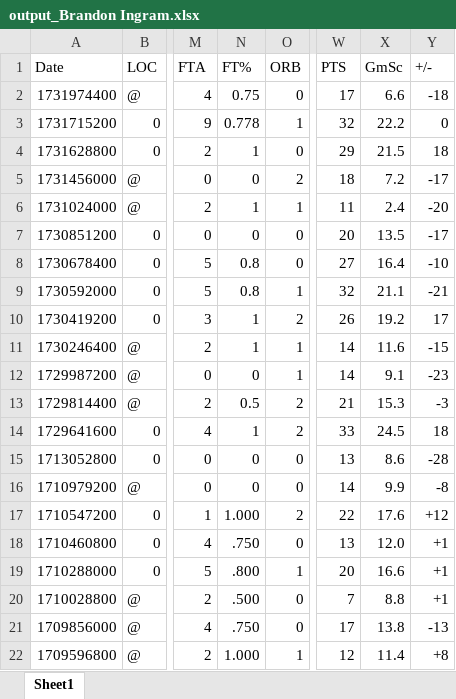
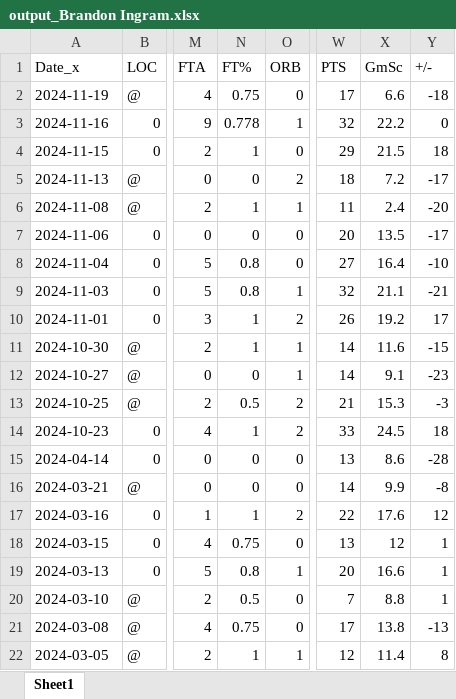
Before and after one commit to redcarter28/basketball_stats, an Excel workbook: output_Brandon Ingram.xlsx, sheet Sheet1, drawn as a sheet; only a part is shown, gaps mark what is left out; values as stored, in another font and other column widths than the file's, no cell formats; the diff covers the shown part only; the diff names each change by its address in the sheet, - before the commit and + after, or states it on an @@ line.

```diff
--- a/output_Brandon Ingram.xlsx (sheet Sheet1)
+++ b/output_Brandon Ingram.xlsx (sheet Sheet1)
-A1: Date
+A1: Date_x
-A2 (Date_x): 1731974400
+A2 (Date_x): 2024-11-19
-A3 (Date_x): 1731715200
+A3 (Date_x): 2024-11-16
-A4 (Date_x): 1731628800
+A4 (Date_x): 2024-11-15
-A5 (Date_x): 1731456000
+A5 (Date_x): 2024-11-13
-A6 (Date_x): 1731024000
+A6 (Date_x): 2024-11-08
-A7 (Date_x): 1730851200
+A7 (Date_x): 2024-11-06
-A8 (Date_x): 1730678400
+A8 (Date_x): 2024-11-04
-A9 (Date_x): 1730592000
+A9 (Date_x): 2024-11-03
-A10 (Date_x): 1730419200
+A10 (Date_x): 2024-11-01
-A11 (Date_x): 1730246400
+A11 (Date_x): 2024-10-30
-A12 (Date_x): 1729987200
+A12 (Date_x): 2024-10-27
-A13 (Date_x): 1729814400
+A13 (Date_x): 2024-10-25
-A14 (Date_x): 1729641600
+A14 (Date_x): 2024-10-23
-A15 (Date_x): 1713052800
+A15 (Date_x): 2024-04-14
-A16 (Date_x): 1710979200
+A16 (Date_x): 2024-03-21
-A17 (Date_x): 1710547200
+A17 (Date_x): 2024-03-16
-N17 (FT%): 1.000
+N17 (FT%): 1
-Y17 (+/-): +12
+Y17 (+/-): 12
-A18 (Date_x): 1710460800
+A18 (Date_x): 2024-03-15
-N18 (FT%): .750
+N18 (FT%): 0.75
-X18 (GmSc): 12.0
+X18 (GmSc): 12
-Y18:Y20 (+/-): +1
+Y18:Y20 (+/-): 1
-A19 (Date_x): 1710288000
+A19 (Date_x): 2024-03-13
-N19 (FT%): .800
+N19 (FT%): 0.8
-A20 (Date_x): 1710028800
+A20 (Date_x): 2024-03-10
-N20 (FT%): .500
+N20 (FT%): 0.5
-A21 (Date_x): 1709856000
+A21 (Date_x): 2024-03-08
-N21 (FT%): .750
+N21 (FT%): 0.75
-A22 (Date_x): 1709596800
+A22 (Date_x): 2024-03-05
-N22 (FT%): 1.000
+N22 (FT%): 1
-Y22 (+/-): +8
+Y22 (+/-): 8
```
Also changed, not shown: 117 edited cells elsewhere in this sheet, cell formats, output_Bobby Portis.xlsx, output_Giannis Antetokounmpo.xlsx, 5 other files.
